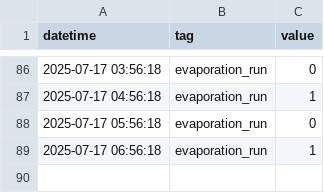
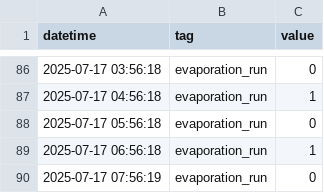
Before and after one commit to Circular-Flow-Technologies/ogmo-pc-LBR, a CSV file: data/log_file.csv, drawn as a sheet; only a part is shown, gaps mark what is left out; the diff names each change by its address in the sheet, - before the commit and + after, or states it on an @@ line.

```diff
--- a/data/log_file.csv
+++ b/data/log_file.csv
+row 90: 2025-07-17 07:56:19 | evaporation_run | 0
```
Also changed, not shown: 2 other files.
